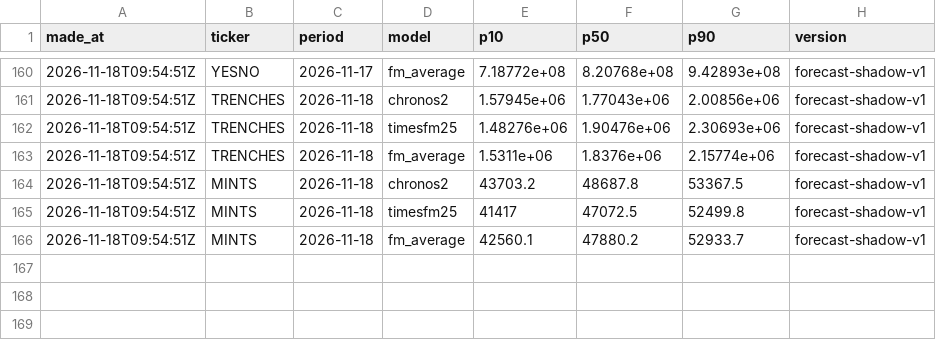
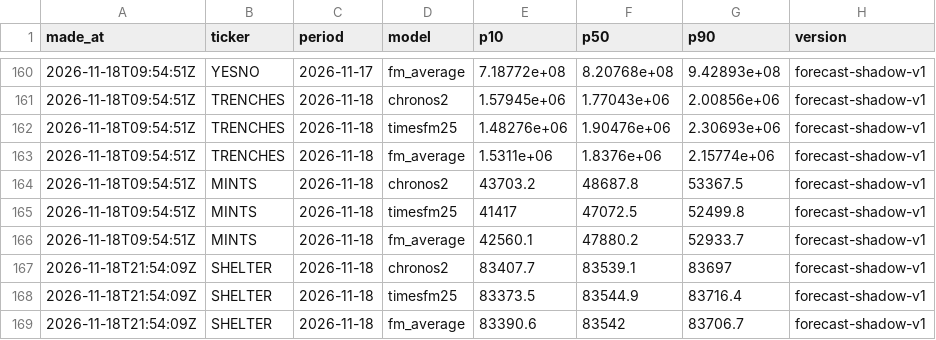
Before and after one commit to tickerzhq/tickerz-open, a CSV file: forecasts/shadow-log.csv, drawn as a sheet; only a part is shown, gaps mark what is left out.

Commit message:
Forecasts 2026-11-18

```diff
--- a/forecasts/shadow-log.csv
+++ b/forecasts/shadow-log.csv
@@ -166 +166,4 @@ made_at,ticker,period,model,p10,p50,p90,version
 2026-11-18T09:54:51Z,MINTS,2026-11-18,fm_average,42560.1,47880.2,52933.7,forecast-shadow-v1
+2026-11-18T21:54:09Z,SHELTER,2026-11-18,chronos2,83407.7,83539.1,83697,forecast-shadow-v1
+2026-11-18T21:54:09Z,SHELTER,2026-11-18,timesfm25,83373.5,83544.9,83716.4,forecast-shadow-v1
+2026-11-18T21:54:09Z,SHELTER,2026-11-18,fm_average,83390.6,83542,83706.7,forecast-shadow-v1
```
Also changed, not shown: forecasts/log.csv, 2 other files.
